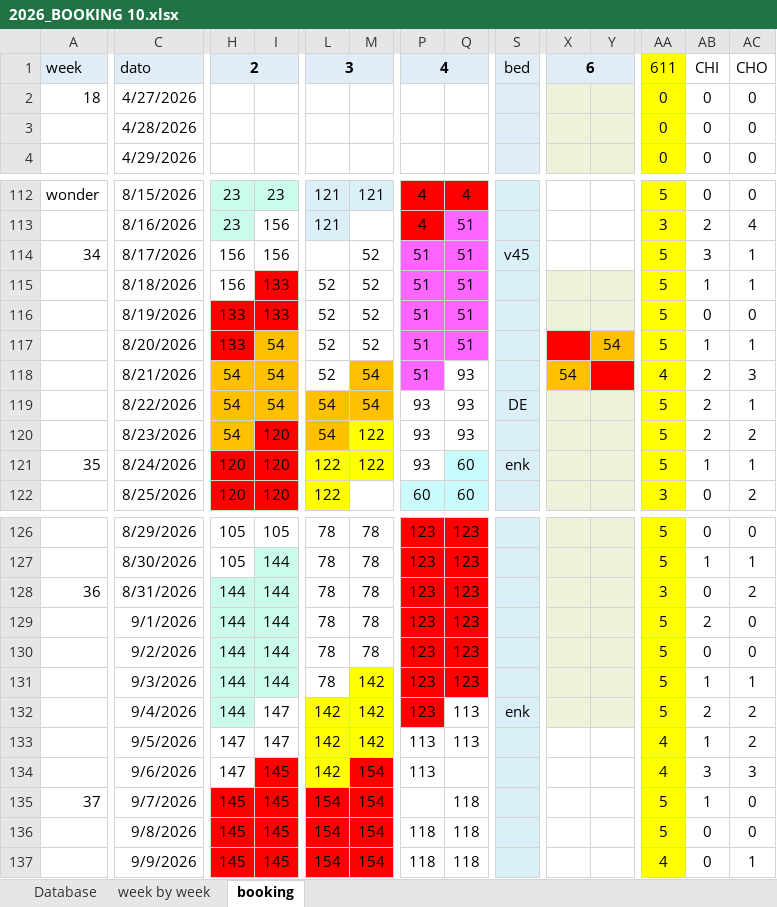
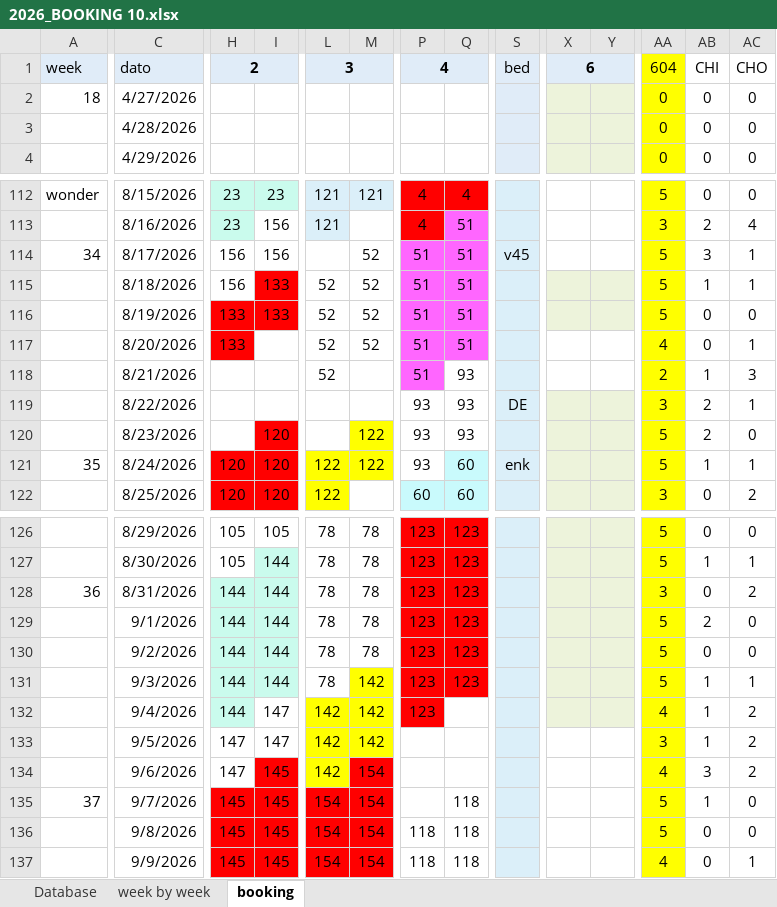
Before and after one commit to Hammerknuden/HK-portal-20, an Excel workbook: data/2026_BOOKING 10.xlsx, sheet booking, drawn as a sheet; only a part is shown, gaps mark what is left out; values as stored, in another font and other column widths than the file's, no borders; the diff names each change by its address in the sheet, - before the commit and + after, or states it on an @@ line.

Commit message:
excel update

```diff
--- a/data/2026_BOOKING 10.xlsx (sheet booking)
+++ b/data/2026_BOOKING 10.xlsx (sheet booking)
-AA1: 611
+AA1: 604
-I117:I119: 54
+I117:I119: (empty)
-I117 fill: #FFC000
+I117 fill: none
-X117 fill: #FF0000
+X117 fill: none
-Y117: 54
+Y117: (empty)
-Y117 fill: #FFC000
+Y117 fill: none
-AA117: 5
+AA117: 4
-AB117: 1
+AB117: 0
-H118:H120: 54
+H118:H120: (empty)
-H118:I119 fill: #FFC000
+H118:I119 fill: none
-M118:M119: 54
+M118:M119: (empty)
-M118 fill: #FFC000
+M118 fill: none
-X118: 54
+X118: (empty)
-X118 fill: #FFC000
+X118 fill: none
-Y118 fill: #FF0000
+Y118 fill: none
-AA118: 4
+AA118: 2
-AB118: 2
+AB118: 1
-L119:L120: 54
+L119:L120: (empty)
-L119:M119 fill: #FFC000
+L119:M119 fill: none
-AA119: 5
+AA119: 3
-H120 fill: #FFC000
+H120 fill: none
-L120 fill: #FFC000
+L120 fill: none
-AC120: 2
+AC120: 0
-Q132:Q133: 113
+Q132:Q133: (empty)
-S132: enk
+S132: (empty)
-AA132: 5
+AA132: 4
-AB132: 2
+AB132: 1
-P133:P134: 113
+P133:P134: (empty)
-AA133: 4
+AA133: 3
-AC134: 3
+AC134: 2
```
Also changed, not shown: sheet Database, sheet week by week, charts or pictures.
